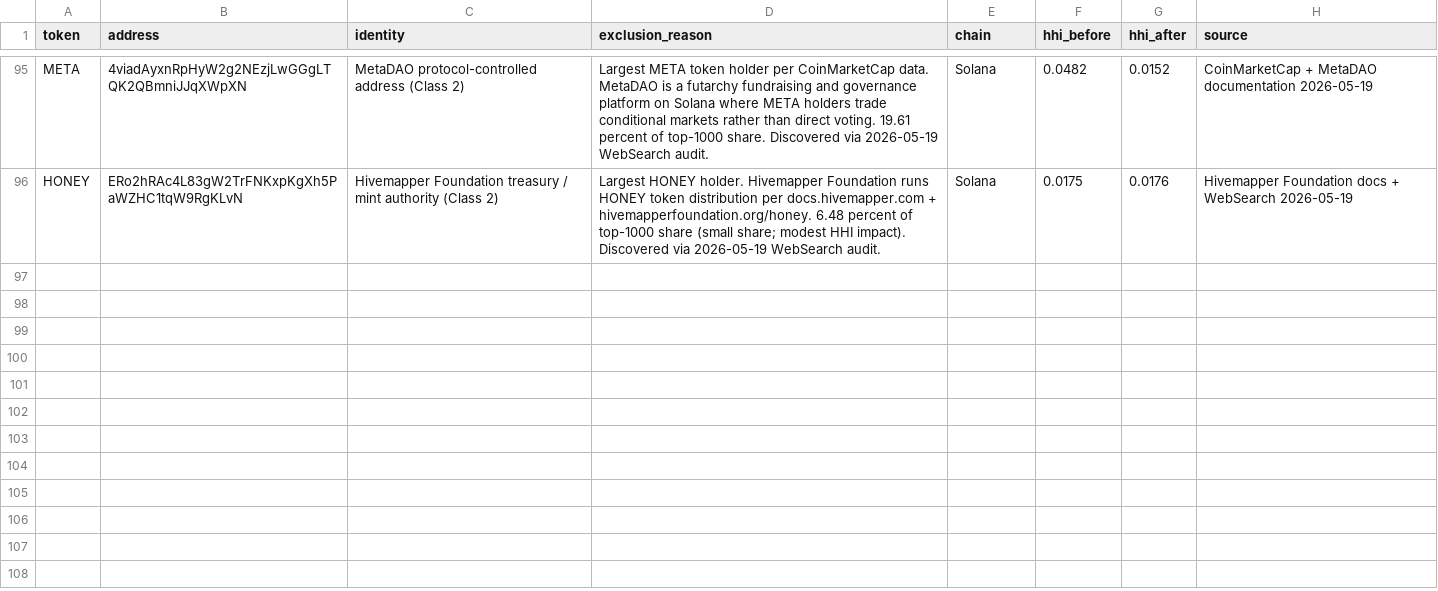
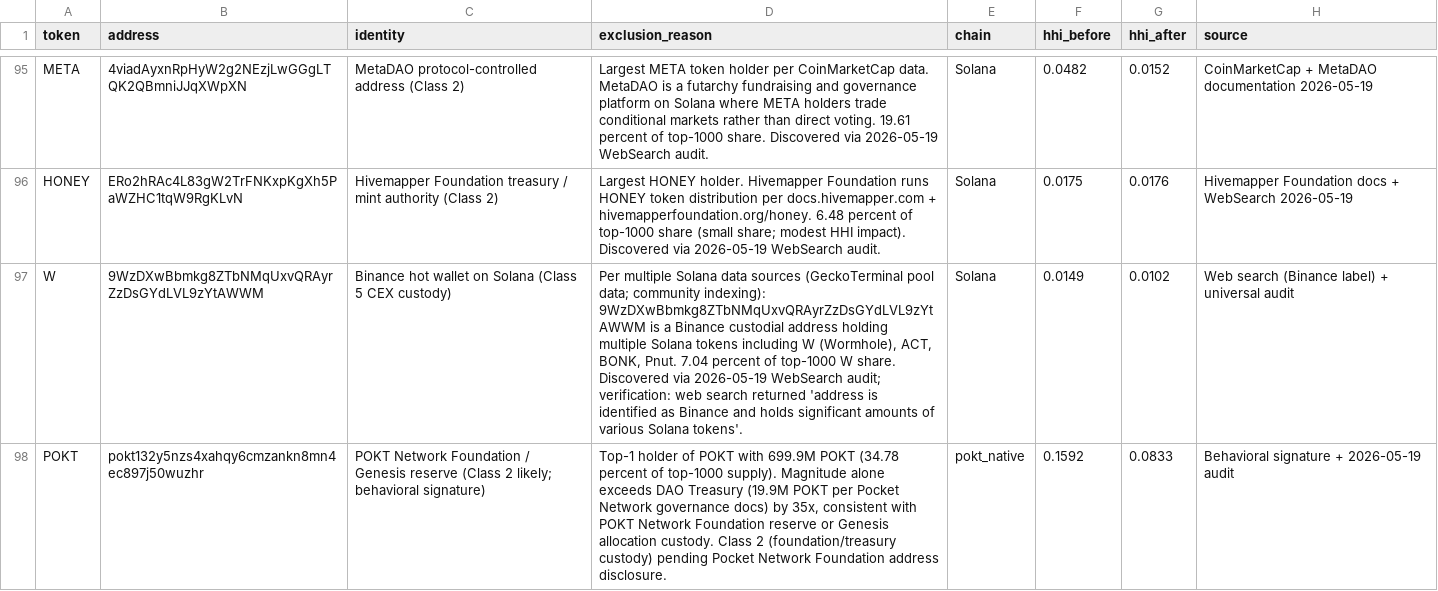
Before and after one commit to Research-Publications-and-Data/Tokenomics-As-Institutional_Design, a CSV file: data/processed/exclusions_log.csv, drawn as a sheet; only a part is shown, gaps mark what is left out; the diff names each change by its address in the sheet, - before the commit and + after, or states it on an @@ line.

Commit message:
B2 R2: 40/40 protocol audit coverage (Wormhole CEX + POKT Foundation; sister to workflow)

```diff
--- a/data/processed/exclusions_log.csv
+++ b/data/processed/exclusions_log.csv
+row 97: W | 9WzDXwBbmkg8ZTbNMqUxvQRAyrZzDsGYdLVL9zYtAWWM | Binance hot wallet on Solana (Class 5 CEX custody) | Per multiple Solana data sources (GeckoTerminal pool data; community indexing): 9WzDXwBbmkg8ZTbNMqUxvQRAyrZzDsGYdLVL9zYtAWWM is a Binance custodial address holding multiple Solana tokens including W (Wormhole), ACT, BONK, Pnut. 7.04 percent of top-1000 W share. Discovered via 2026-05-19 WebSearch audit; verification: web search returned 'address is identified as Binance and holds significant amounts of various Solana tokens'. | Solana | 0.0149 | 0.0102 | Web search (Binance label) + universal audit
+row 98: POKT | pokt132y5nzs4xahqy6cmzankn8mn4ec897j50wuzhr | POKT Network Foundation / Genesis reserve (Class 2 likely; behavioral signature) | Top-1 holder of POKT with 699.9M POKT (34.78 percent of top-1000 supply). Magnitude alone exceeds DAO Treasury (19.9M POKT per Pocket Network governance docs) by 35x, consistent with POKT Network Foundation reserve or Genesis allocation custody. Class 2 (foundation/treasury custody) pending Pocket Network Foundation address disclosure. | pokt_native | 0.1592 | 0.0833 | Behavioral signature + 2026-05-19 audit
```
Also changed, not shown: data/processed/regression_data_april2026.csv, 14 other files.
